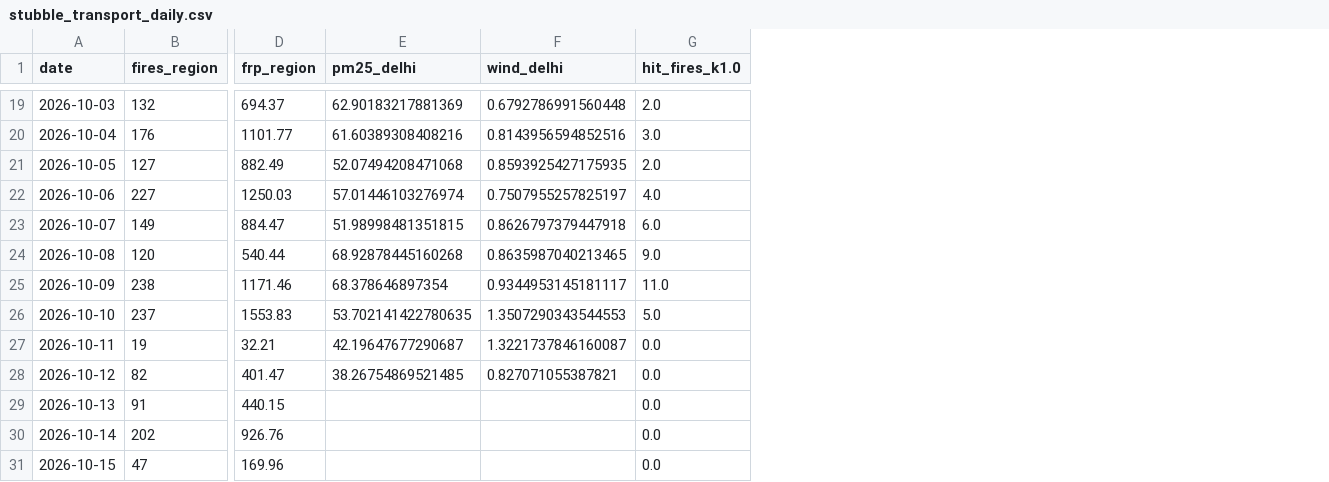
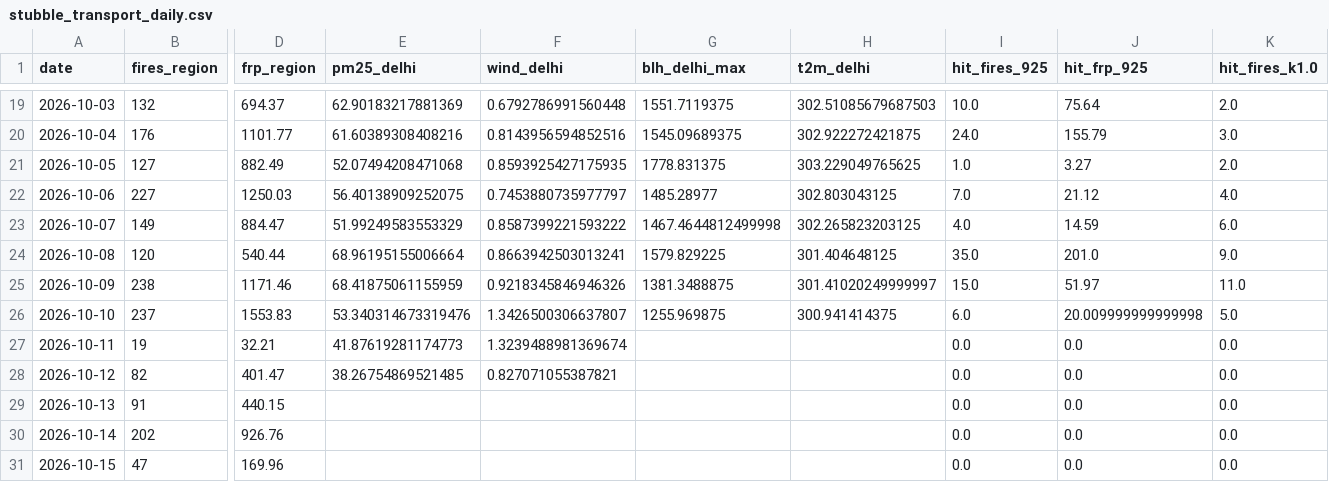
Before and after one commit to HalcyonVector/AQI-Network-Integrity-System, a CSV file: data/processed/stubble_transport_daily.csv, drawn as a sheet; only a part is shown, gaps mark what is left out; the diff covers the shown part only; the diff names each change by its address in the sheet, - before the commit and + after, or states it on an @@ line.

Commit message:
Validate and invert the feed's units; add rain control and 925 hPa/boundary-layer weather
The data.gov.in feed's pollutant columns are CPCB AQI sub-index values, not
concentrations. Tested across ~800 readings per pollutant at ~60 stations (17-25 Sep,
pre-outage) against OpenAQ's true concentrations: NO2 (24 h mean) matches to 0.6 index
points, SO2 0.4, CO (CURRENT 8 h mean, not the 24 h max) 1.9, PM10 2.9, ozone 4.8, PM2.5
6.7. As raw concentrations they miss badly (PM2.5 by ~50 ug/m3).

Side finding: OpenAQ labels NO2/SO2/CO "ppb" but the numbers are CPCB's native ug/m3
(NO2, SO2) and mg/m3 (CO); the feed matches only with NO conversion. The README's earlier
"NO2 23 ppb is plausible" was wrong and is corrected.

Because the tables are monotone they invert: scripts/convert_feed.py recovers
concentrations to a median 1.4-3.2% error (PM2.5, PM10, NO2, SO2, CO; ozone worse at
9.6%), as daily-scale averages never hourly values. This makes the 13 new Delhi stations
that exist only in the feed, and dates OpenAQ lacks, usable. Tables live in aqi_units.py.

Stubble attribution, now with the controls it lacked (ERA5 backfilled for 23 Sep-11 Oct):
pre-registered primary = 925 hPa trajectories, lag 0, controlling boundary-layer height
and temperature. rho 0.79 and unchanged by the controls (partial 0.787); the boundary
layer deepened and temperature ROSE on the dirty days, the opposite of the season-onset
explanation. Circular-shift p sits at its floor (1/13), i.e. as strong as 13 days can
show. Rain is the leading remaining alternative, so hourly Delhi precipitation is now
fetched (best-effort, never blocks wind) with a wet/washout-day check.

Also: partial_spearman treated a constant series as non-degenerate (float noise),
README scheduler claims corrected, converter added to the daily run. 251 tests.

```diff
--- a/data/processed/stubble_transport_daily.csv
+++ b/data/processed/stubble_transport_daily.csv
+column G (blh_delhi_max), rows 19-26: 1551.7119375 | 1545.09689375 | 1778.831375 | 1485.28977 | 1467.4644812499998 | 1579.829225 | 1381.3488875 | 1255.969875
+column H (t2m_delhi), rows 19-26: 302.51085679687503 | 302.922272421875 | 303.229049765625 | 302.803043125 | 302.265823203125 | 301.404648125 | 301.41020249999997 | 300.941414375
+column I (hit_fires_925), rows 19-31: 10.0 | 24.0 | 1.0 | 7.0 | 4.0 | 35.0 | 15.0 | 6.0 | 0.0 | 0.0 | 0.0 | 0.0 | 0.0
+column J (hit_frp_925), rows 19-31: 75.64 | 155.79 | 3.27 | 21.12 | 14.59 | 201.0 | 51.97 | 20.009999999999998 | 0.0 | 0.0 | 0.0 | 0.0 | 0.0
-E22 (pm25_delhi): 57.01446103276974
+E22 (pm25_delhi): 56.40138909252075
-F22 (wind_delhi): 0.7507955257825197
+F22 (wind_delhi): 0.7453880735977797
-E23 (pm25_delhi): 51.98998481351815
+E23 (pm25_delhi): 51.99249583553329
-F23 (wind_delhi): 0.8626797379447918
+F23 (wind_delhi): 0.8587399221593222
-E24 (pm25_delhi): 68.92878445160268
+E24 (pm25_delhi): 68.96195155006664
-F24 (wind_delhi): 0.8635987040213465
+F24 (wind_delhi): 0.8663942503013241
-E25 (pm25_delhi): 68.378646897354
+E25 (pm25_delhi): 68.41875061155959
-F25 (wind_delhi): 0.9344953145181117
+F25 (wind_delhi): 0.9218345846946326
-E26 (pm25_delhi): 53.702141422780635
+E26 (pm25_delhi): 53.340314673319476
-F26 (wind_delhi): 1.3507290343544553
+F26 (wind_delhi): 1.3426500306637807
-E27 (pm25_delhi): 42.19647677290687
+E27 (pm25_delhi): 41.87619281174773
-F27 (wind_delhi): 1.3221737846160087
+F27 (wind_delhi): 1.3239488981369674
```
Also changed, not shown: 21 edited cells elsewhere in this file, data/processed/stubble_association.csv, data/raw/era5_wind_2026-10-04.csv, 39 other files.
